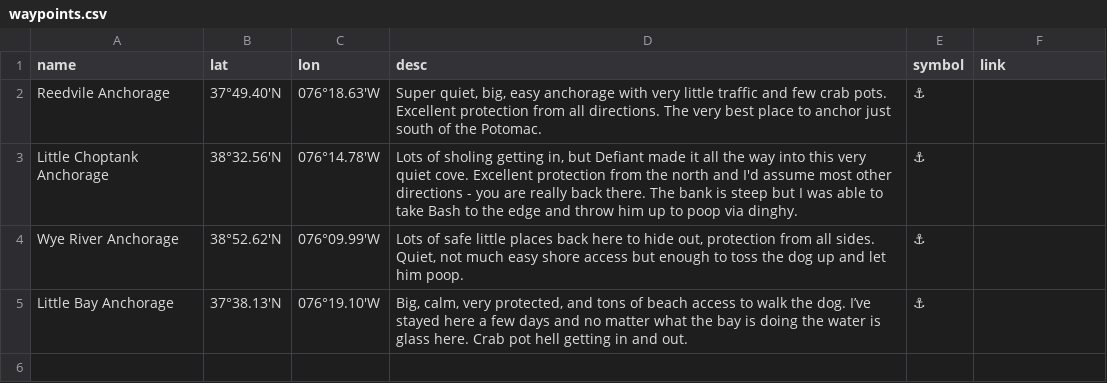
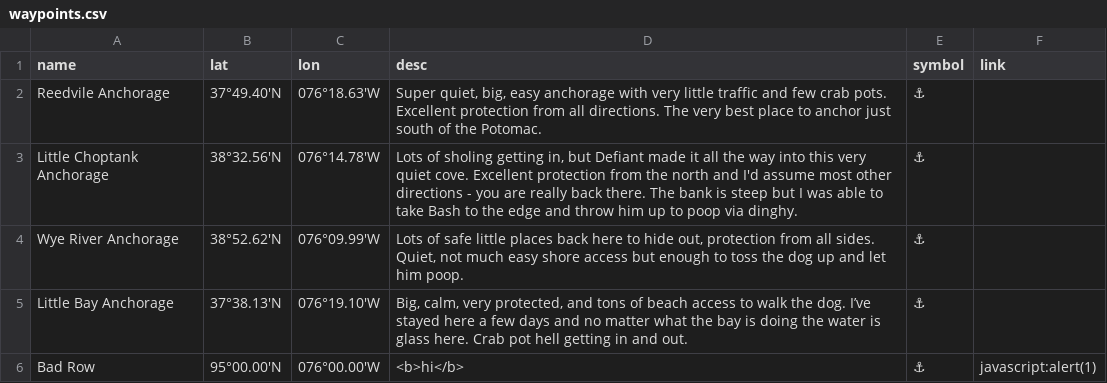
Before and after one commit to pirate-baby/Waypoints, a CSV file: waypoints.csv, drawn as a sheet.

Commit message:
TEST: bad row (do not merge)

```diff
--- a/waypoints.csv
+++ b/waypoints.csv
@@ -5 +5,2 @@ Wye River Anchorage,38°52.62'N,076°09.99'W,"Lots of safe little places back he
 Little Bay Anchorage,37°38.13'N,076°19.10'W,"Big, calm, very protected, and tons of beach access to walk the dog. I’ve stayed here a few days and no matter what the bay is doing the water is glass here. Crab pot hell getting in and out.",⚓,
+Bad Row,95°00.00'N,076°00.00'W,"<b>hi</b>",⚓,javascript:alert(1)
```
